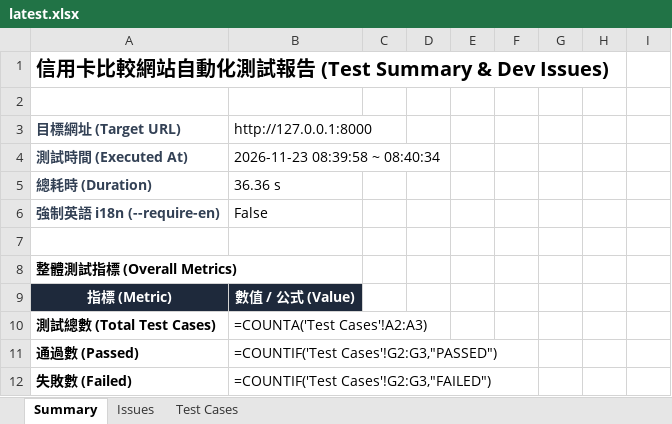
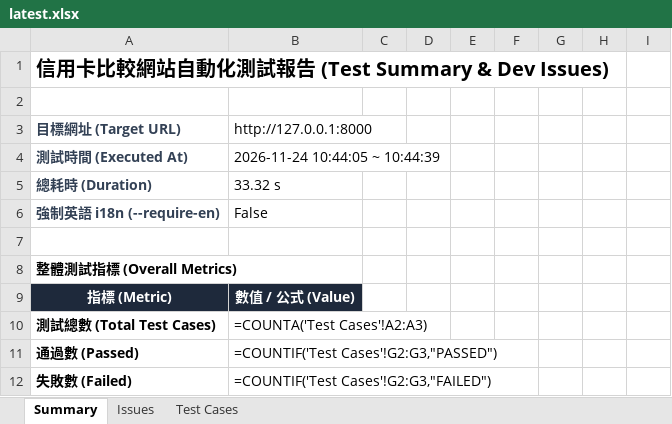
Before and after one commit to huangyj915/credit_card_test, an Excel workbook: latest.xlsx, sheet Summary, drawn as a sheet; only a part is shown; values as stored, in another font and other column widths than the file's, no borders; formulas without a stored value are shown as written; the diff names each change by its address in the sheet, - before the commit and + after, or states it on an @@ line.

```diff
--- a/latest.xlsx (sheet Summary)
+++ b/latest.xlsx (sheet Summary)
-B4: 2026-11-23 08:39:58 ~ 08:40:34
+B4: 2026-11-24 10:44:05 ~ 10:44:39
-B5: 36.36 s
+B5: 33.32 s
```
Also changed, not shown: sheet Test Cases, test-history-summary.xlsx, 2 other files.
